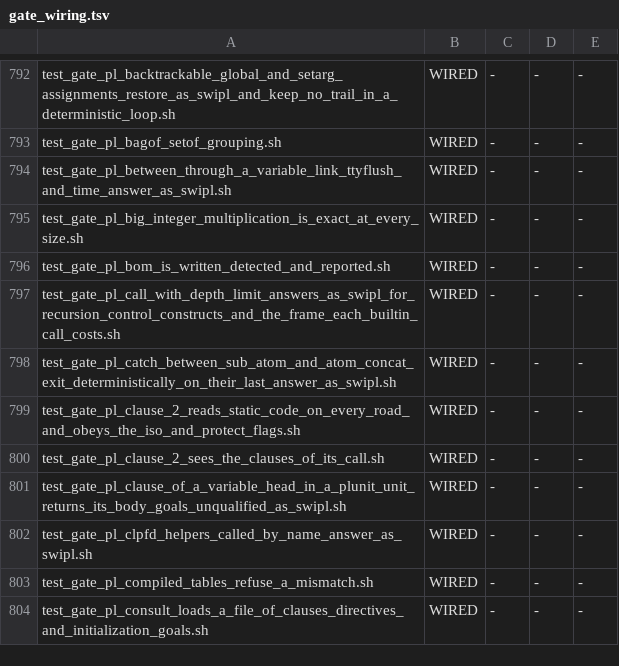
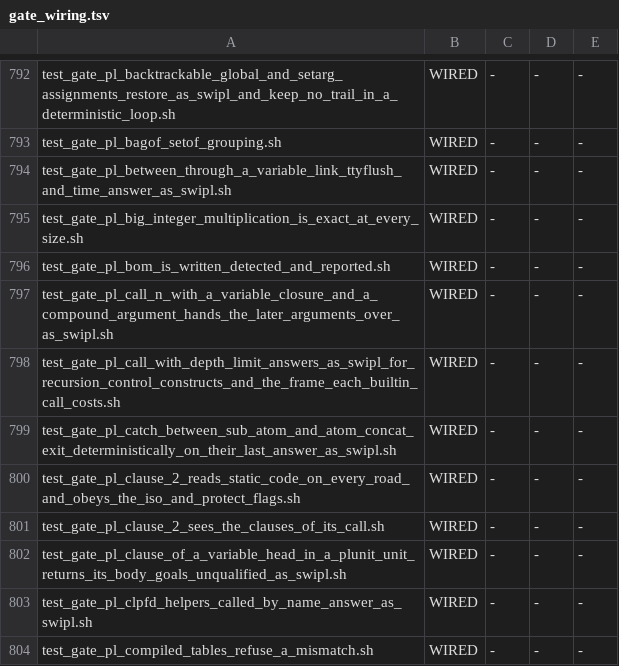
Before and after one commit to snobol4ever/harness, a TSV file: scripts/gate_wiring.tsv, drawn as a sheet; only a part is shown, gaps mark what is left out; the shorter side is filled out with more unchanged rows; the diff names each change by its address in the sheet, - before the commit and + after, or states it on an @@ line.

Commit message:
test_gate_pl_call_n_with_a_variable_closure_and_a_compound_argument_hands_the_later_arguments_over_as_swipl: call/N passes every argument after a built compound, m3 and m4 against swipl (CEO-1926); wired, adopted
Seven probes (a compound, a one-field compound, a list, a three-field compound, a three-extra-argument call, a plain argument, a literal closure) cut from swipl in the run; SCRIP's m3 and m4 compared byte for byte;
self-test feeds a corrupted reference. SCRIP_BIN may name another build to measure (RED on the pre-cure builds of the other seats, GREEN on the cure). gate_wiring.tsv adopts it as WIRED.

```diff
--- a/scripts/gate_wiring.tsv
+++ b/scripts/gate_wiring.tsv
+row 797: test_gate_pl_call_n_with_a_variable_closure_and_a_compound_argument_hands_the_later_arguments_over_as_swipl.sh | WIRED | - | - | -
```
Also changed, not shown: 1 other file.
